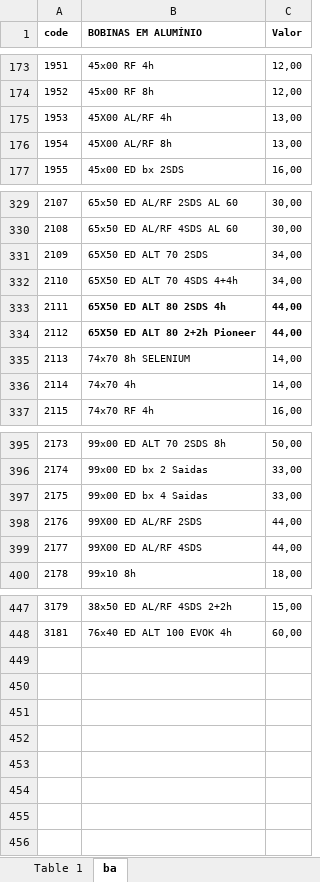
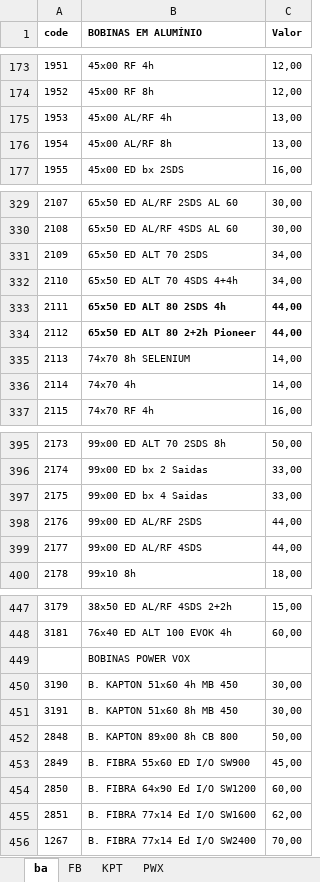
Before and after one commit to DevSamus/falante, an Excel workbook: bdl/bobinas.xlsx, sheet ba, drawn as a sheet; only a part is shown, gaps mark what is left out; values as stored, in another font and other column widths than the file's, no borders; the diff covers the shown part only; the diff names each change by its address in the sheet, - before the commit and + after, or states it on an @@ line.

```diff
--- a/bdl/bobinas.xlsx (sheet ba)
+++ b/bdl/bobinas.xlsx (sheet ba)
-sheet tab: Table 1
+sheet tab: FB
+sheet tab: KPT
+sheet tab: PWX
-B175 (BOBINAS EM ALUMÍNIO): 45X00 AL/RF 4h
+B175 (BOBINAS EM ALUMÍNIO): 45x00 AL/RF 4h
-B176 (BOBINAS EM ALUMÍNIO): 45X00 AL/RF 8h
+B176 (BOBINAS EM ALUMÍNIO): 45x00 AL/RF 8h
-B331 (BOBINAS EM ALUMÍNIO): 65X50 ED ALT 70 2SDS
+B331 (BOBINAS EM ALUMÍNIO): 65x50 ED ALT 70 2SDS
-B332 (BOBINAS EM ALUMÍNIO): 65X50 ED ALT 70 4SDS 4+4h
+B332 (BOBINAS EM ALUMÍNIO): 65x50 ED ALT 70 4SDS 4+4h
-B333 (BOBINAS EM ALUMÍNIO): 65X50 ED ALT 80 2SDS 4h
+B333 (BOBINAS EM ALUMÍNIO): 65x50 ED ALT 80 2SDS 4h
-B334 (BOBINAS EM ALUMÍNIO): 65X50 ED ALT 80 2+2h Pioneer
+B334 (BOBINAS EM ALUMÍNIO): 65x50 ED ALT 80 2+2h Pioneer
-B398 (BOBINAS EM ALUMÍNIO): 99X00 ED AL/RF 2SDS
+B398 (BOBINAS EM ALUMÍNIO): 99x00 ED AL/RF 2SDS
-B399 (BOBINAS EM ALUMÍNIO): 99X00 ED AL/RF 4SDS
+B399 (BOBINAS EM ALUMÍNIO): 99x00 ED AL/RF 4SDS
+row 449:  | BOBINAS POWER VOX
+row 450: 3190 | B. KAPTON 51x60 4h MB 450 | 30,00
+row 451: 3191 | B. KAPTON 51x60 8h MB 450 | 30,00
+row 452: 2848 | B. KAPTON 89x00 8h CB 800 | 50,00
+row 453: 2849 | B. FIBRA 55x60 ED I/O SW900 | 45,00
+row 454: 2850 | B. FIBRA 64x90 Ed I/O SW1200 | 60,00
+row 455: 2851 | B. FIBRA 77x14 Ed I/O SW1600 | 62,00
+row 456: 1267 | B. FIBRA 77x14 Ed I/O SW2400 | 70,00
```
Also changed, not shown: 11 edited cells elsewhere in this sheet, 3 other files.
